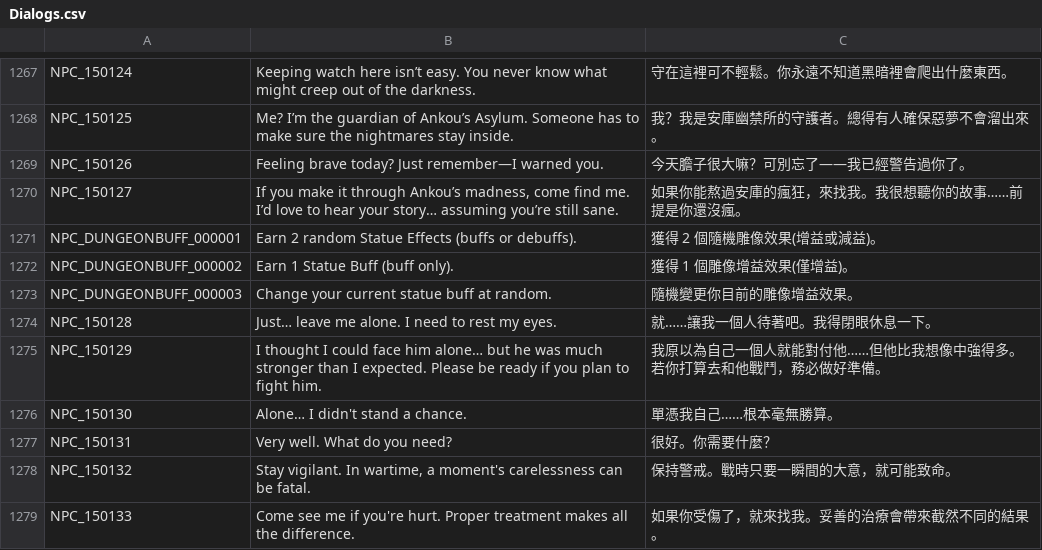
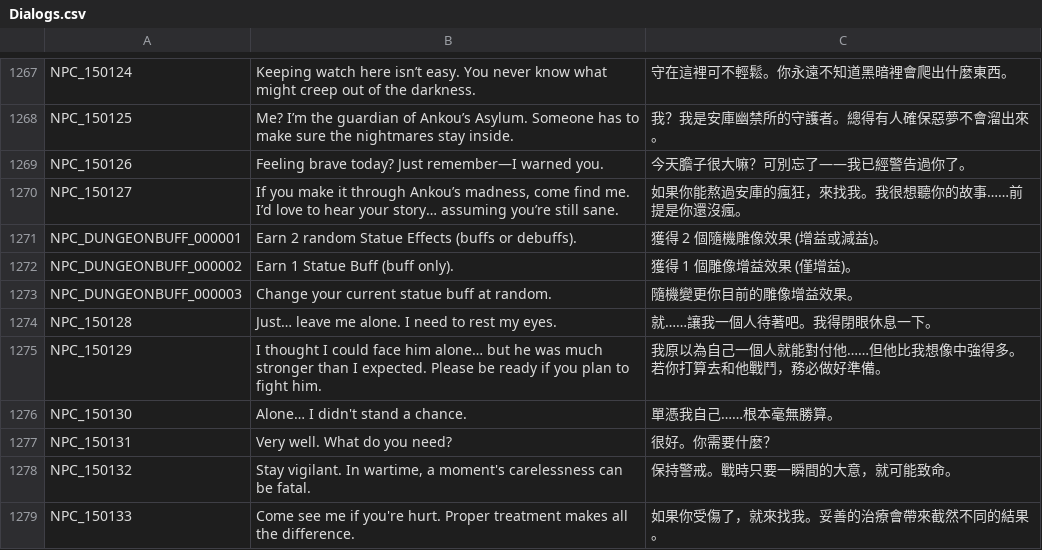
Before and after one commit to Gala-Lab/Flyff-Universe-Translations, a CSV file: Traditional_Chinese/Dialogs.csv, drawn as a sheet; only a part is shown, gaps mark what is left out.

```diff
--- a/Traditional_Chinese/Dialogs.csv
+++ b/Traditional_Chinese/Dialogs.csv
@@ -1270,4 +1270,4 @@ NPC_150126,Feeling brave today? Just remember—I warned you.,今天膽子很大
 NPC_150127,"If you make it through Ankou’s madness, come find me. I’d love to hear your story… assuming you’re still sane.",如果你能熬過安庫的瘋狂，來找我。我很想聽你的故事……前提是你還沒瘋。
-NPC_DUNGEONBUFF_000001,Earn 2 random Statue Effects (buffs or debuffs).,獲得 2 個隨機雕像效果(增益或減益)。
-NPC_DUNGEONBUFF_000002,Earn 1 Statue Buff (buff only).,獲得 1 個雕像增益效果(僅增益)。
+NPC_DUNGEONBUFF_000001,Earn 2 random Statue Effects (buffs or debuffs).,獲得 2 個隨機雕像效果 (增益或減益)。
+NPC_DUNGEONBUFF_000002,Earn 1 Statue Buff (buff only).,獲得 1 個雕像增益效果 (僅增益)。
 NPC_DUNGEONBUFF_000003,Change your current statue buff at random.,隨機變更你目前的雕像增益效果。
```
Also changed, not shown: Traditional_Chinese/Quests.csv, Traditional_Chinese/Tutorial.csv, 1 other file.
